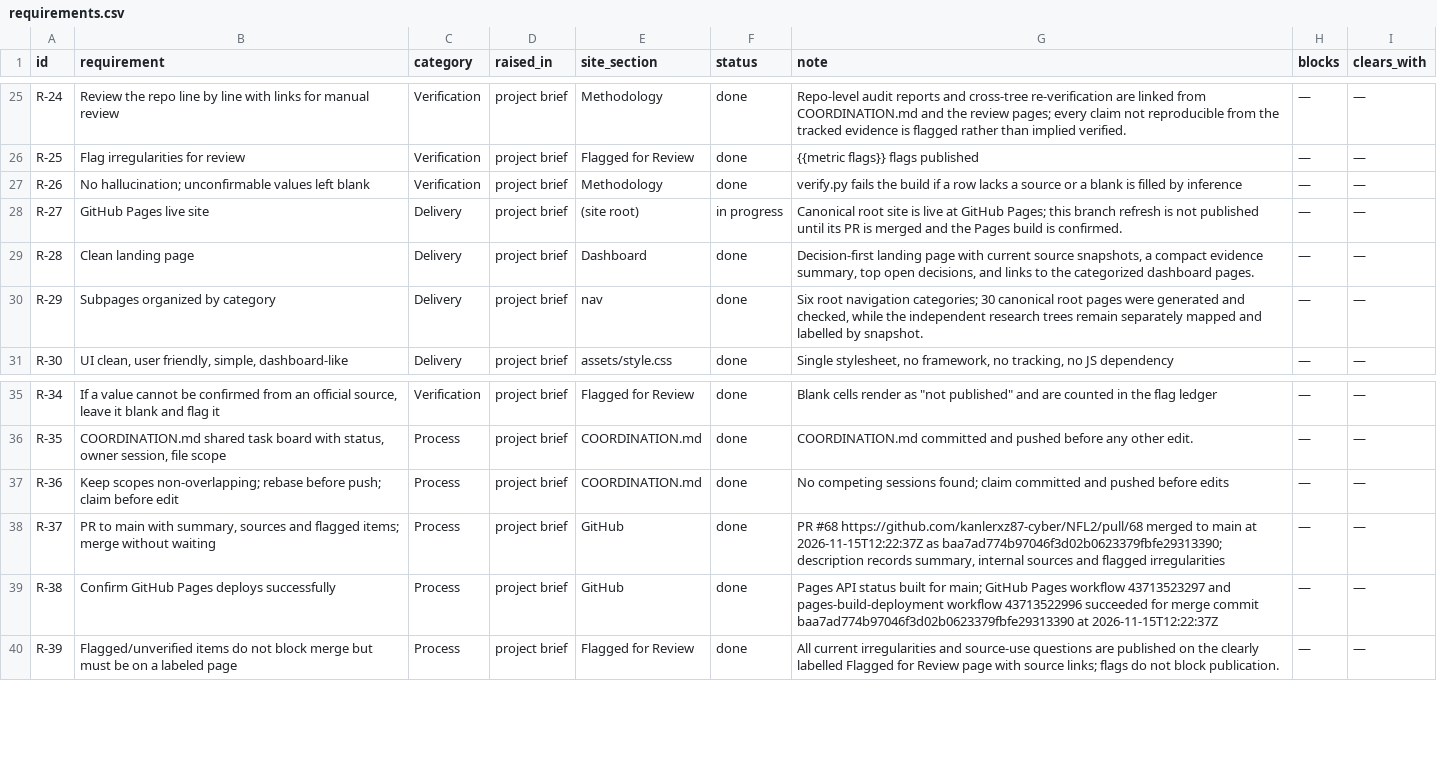
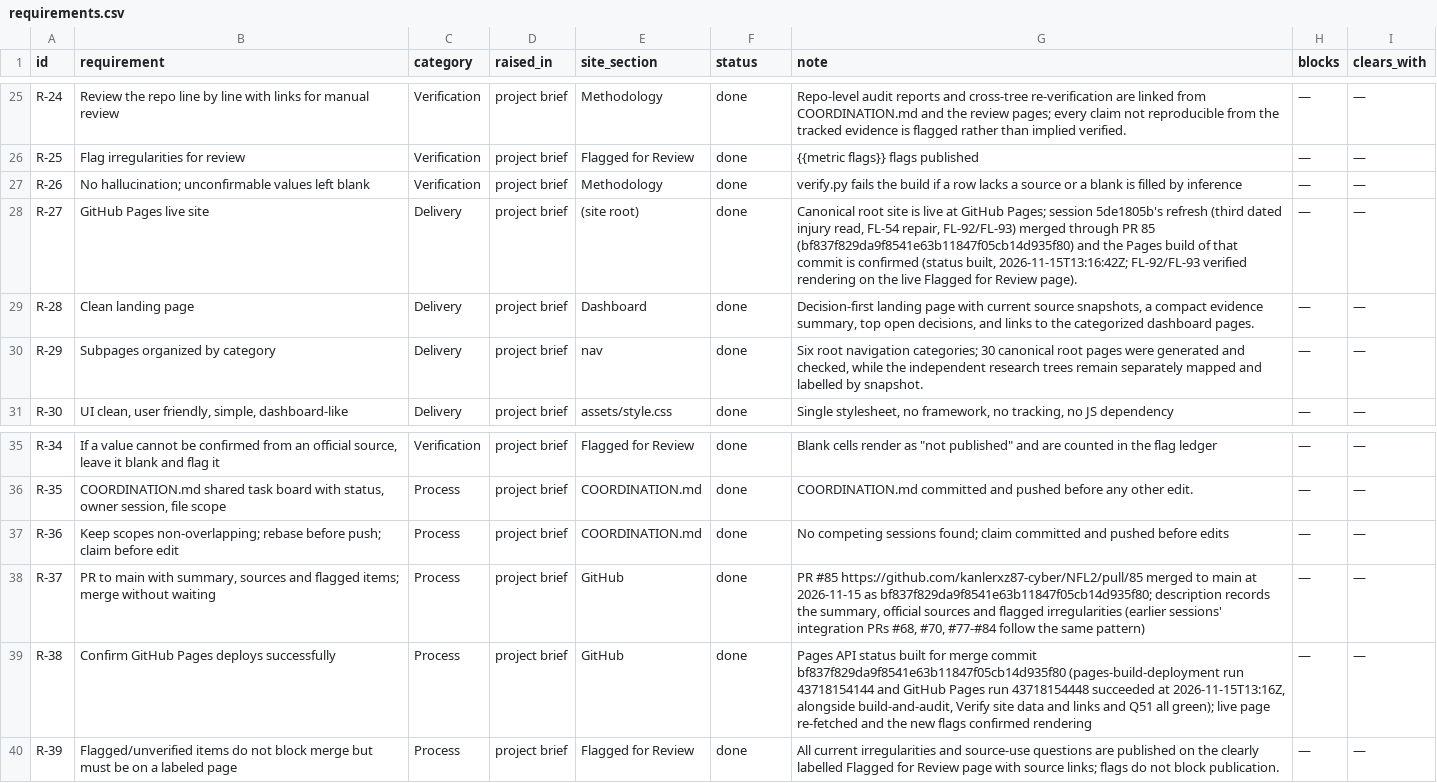
Before and after one commit to kanlerxz87-cyber/NFL2, a CSV file: data/requirements.csv, drawn as a sheet; only a part is shown, gaps mark what is left out.

Commit message:
record(5de1805b): PR #85 merge and Pages deployment in the registers
Co-authored-by: arena-agent <297053741+arena-agent@users.noreply.github.com>

```diff
--- a/data/requirements.csv
+++ b/data/requirements.csv
@@ -27,3 +27,3 @@ R-25|Flag irregularities for review|Verification|project brief|Flagged for Revie
 R-26|No hallucination; unconfirmable values left blank|Verification|project brief|Methodology|done|verify.py fails the build if a row lacks a source or a blank is filled by inference|—|—
-R-27|GitHub Pages live site|Delivery|project brief|(site root)|in progress|Canonical root site is live at GitHub Pages; this branch refresh is not published until its PR is merged and the Pages build is confirmed.|—|—
+R-27|GitHub Pages live site|Delivery|project brief|(site root)|done|Canonical root site is live at GitHub Pages; session 5de1805b's refresh (third dated injury read, FL-54 repair, FL-92/FL-93) merged through PR 85 (bf837f829da9f8541e63b11847f05cb14d935f80) and the Pages build of that commit is confirmed (status built, 2026-11-15T13:16:42Z; FL-92/FL-93 verified rendering on the live Flagged for Review page).|—|—
 R-28|Clean landing page|Delivery|project brief|Dashboard|done|Decision-first landing page with current source snapshots, a compact evidence summary, top open decisions, and links to the categorized dashboard pages.|—|—
@@ -37,4 +37,4 @@ R-35|COORDINATION.md shared task board with status, owner session, file scope|Pr
 R-36|Keep scopes non-overlapping; rebase before push; claim before edit|Process|project brief|COORDINATION.md|done|No competing sessions found; claim committed and pushed before edits|—|—
-R-37|PR to main with summary, sources and flagged items; merge without waiting|Process|project brief|GitHub|done|PR #68 https://github.com/kanlerxz87-cyber/NFL2/pull/68 merged to main at 2026-11-15T12:22:37Z as baa7ad774b97046f3d02b0623379fbfe29313390; description records summary, internal sources and flagged irregularities|—|—
-R-38|Confirm GitHub Pages deploys successfully|Process|project brief|GitHub|done|Pages API status built for main; GitHub Pages workflow 43713523297 and pages-build-deployment workflow 43713522996 succeeded for merge commit baa7ad774b97046f3d02b0623379fbfe29313390 at 2026-11-15T12:22:37Z|—|—
+R-37|PR to main with summary, sources and flagged items; merge without waiting|Process|project brief|GitHub|done|PR #85 https://github.com/kanlerxz87-cyber/NFL2/pull/85 merged to main at 2026-11-15 as bf837f829da9f8541e63b11847f05cb14d935f80; description records the summary, official sources and flagged irregularities (earlier sessions' integration PRs #68, #70, #77-#84 follow the same pattern)|—|—
+R-38|Confirm GitHub Pages deploys successfully|Process|project brief|GitHub|done|Pages API status built for merge commit bf837f829da9f8541e63b11847f05cb14d935f80 (pages-build-deployment run 43718154144 and GitHub Pages run 43718154448 succeeded at 2026-11-15T13:16Z, alongside build-and-audit, Verify site data and links and Q51 all green); live page re-fetched and the new flags confirmed rendering|—|—
 R-39|Flagged/unverified items do not block merge but must be on a labeled page|Process|project brief|Flagged for Review|done|All current irregularities and source-use questions are published on the clearly labelled Flagged for Review page with source links; flags do not block publication.|—|—
```
Also changed, not shown: 5 other files.
